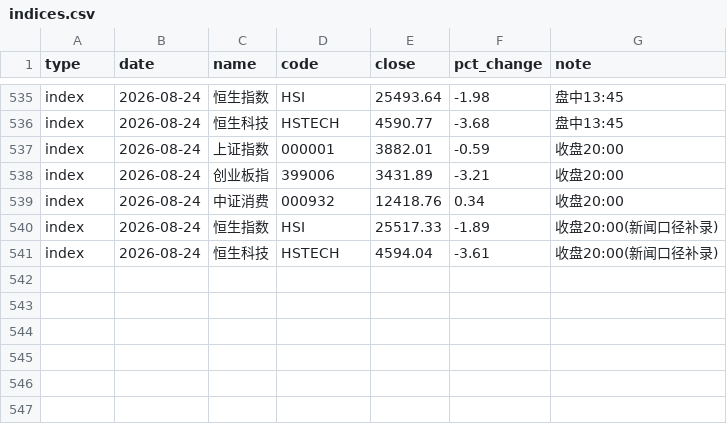
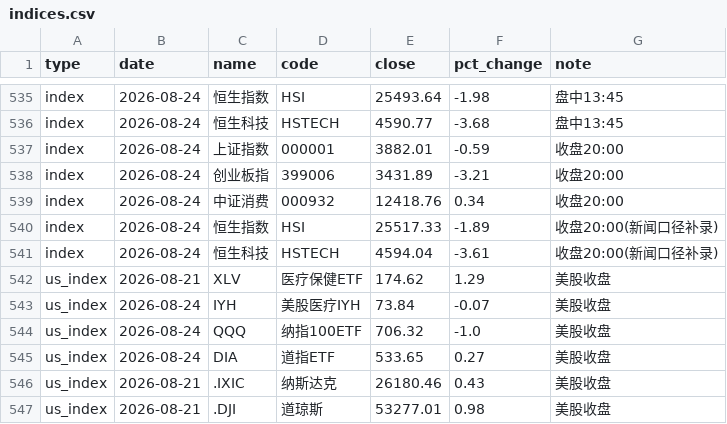
Before and after one commit to yangzai360/WealthHub, a CSV file: data/processed/history/indices.csv, drawn as a sheet; only a part is shown, gaps mark what is left out; the diff names each change by its address in the sheet, - before the commit and + after, or states it on an @@ line.

```diff
--- a/data/processed/history/indices.csv
+++ b/data/processed/history/indices.csv
+row 542: us_index | 2026-08-21 | XLV | 医疗保健ETF | 174.62 | 1.29 | 美股收盘
+row 543: us_index | 2026-08-24 | IYH | 美股医疗IYH | 73.84 | -0.07 | 美股收盘
+row 544: us_index | 2026-08-24 | QQQ | 纳指100ETF | 706.32 | -1.0 | 美股收盘
+row 545: us_index | 2026-08-24 | DIA | 道指ETF | 533.65 | 0.27 | 美股收盘
+row 546: us_index | 2026-08-21 | .IXIC | 纳斯达克 | 26180.46 | 0.43 | 美股收盘
+row 547: us_index | 2026-08-21 | .DJI | 道琼斯 | 53277.01 | 0.98 | 美股收盘
```
Also changed, not shown: data/processed/history/fund_nav.csv, 13 other files.
